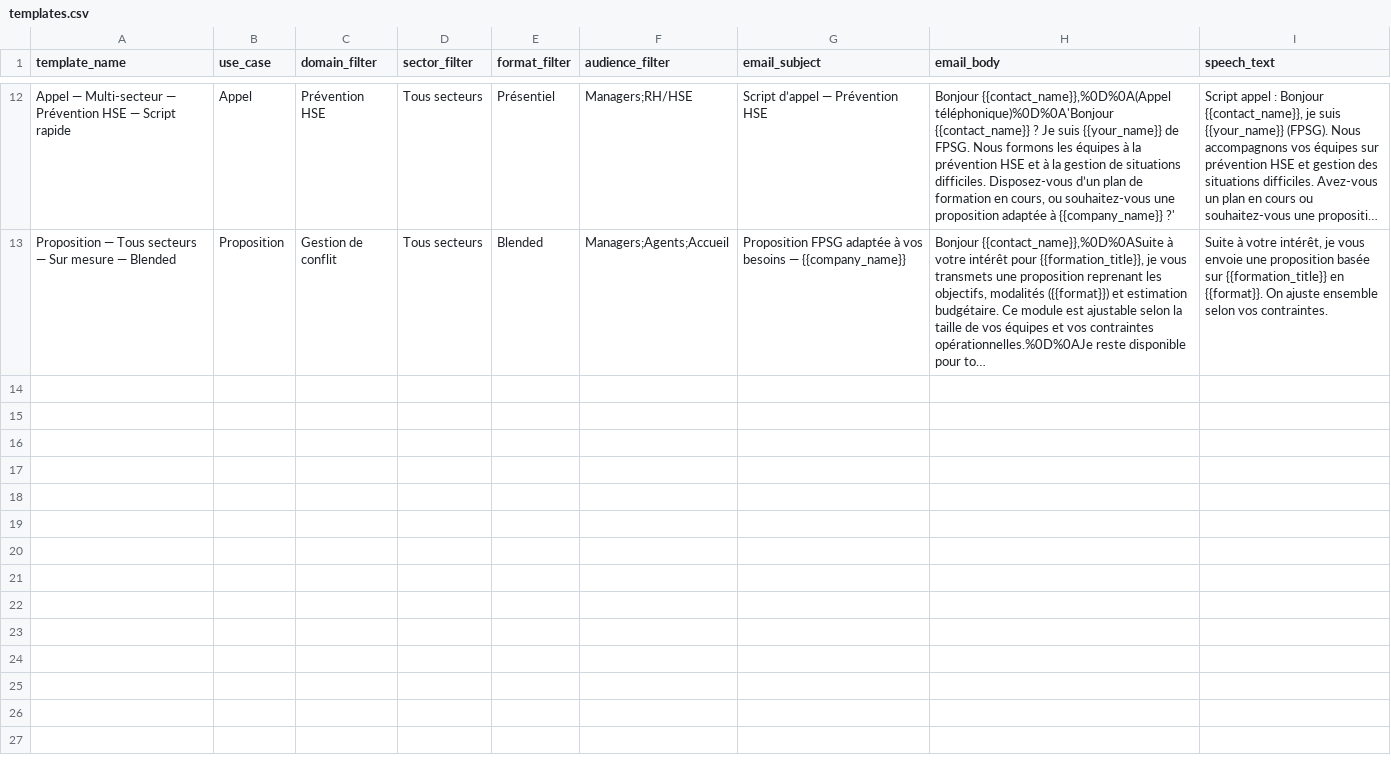
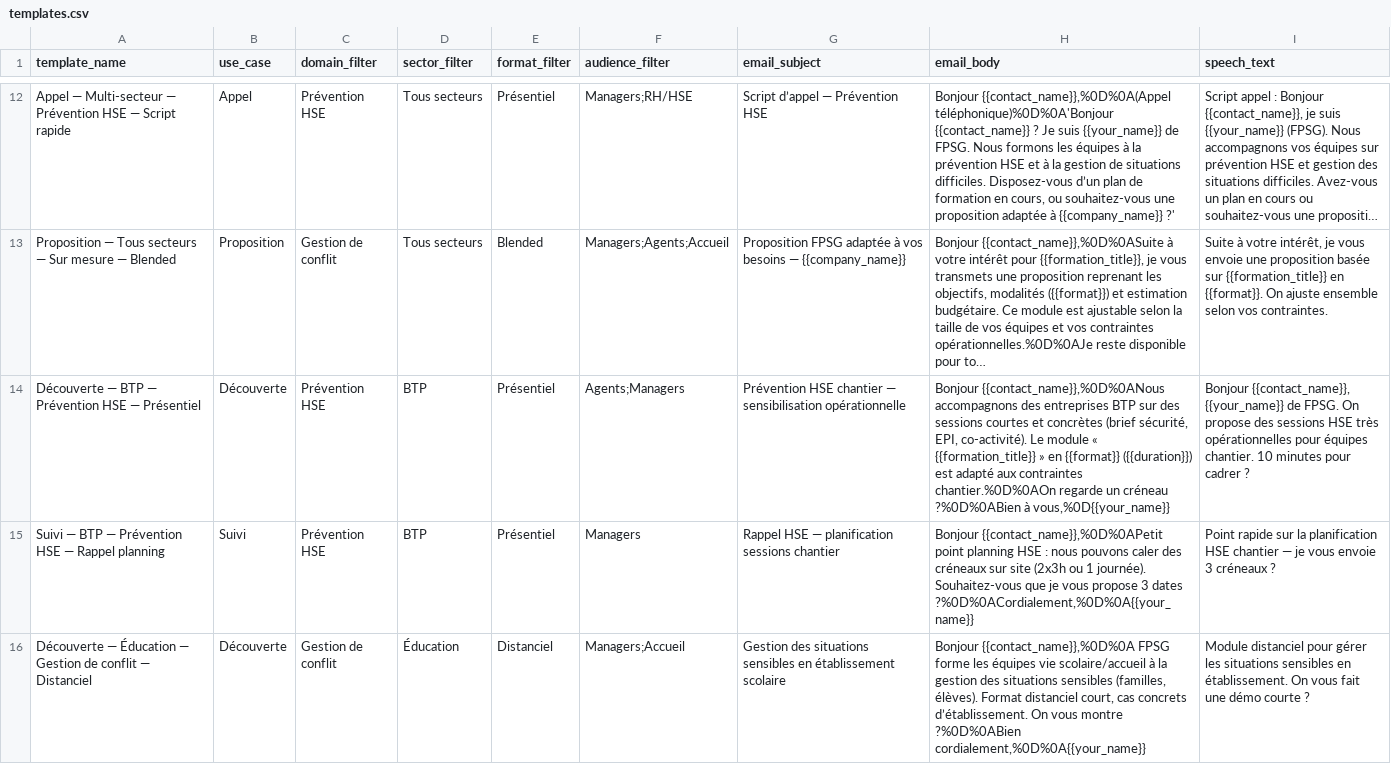
Before and after one commit to micktal/builder-neon-landing, a CSV file: server/data/templates.csv, drawn as a sheet; only a part is shown, gaps mark what is left out; long unchanged cells end in …; the diff covers the shown part only; the diff names each change by its address in the sheet, - before the commit and + after, or states it on an @@ line.

```diff
--- a/server/data/templates.csv
+++ b/server/data/templates.csv
+row 14: Découverte — BTP — Prévention HSE — Présentiel | Découverte | Prévention HSE | BTP | Présentiel | Agents;Managers | Prévention HSE chantier — sensibilisation opérationnelle | Bonjour {{contact_name}},%0D%0ANous accompagnons des entreprises BTP sur des sessions courtes et concrètes (brief sécurité, EPI, co-activité). Le module « {{formation_title}} » en {{format}} ({{duration}}) est adapté aux contraintes chantier.%0D%0AOn regarde un créneau ?%0D%0ABien à vous,%0D{{your_name}} | Bonjour {{contact_name}}, {{your_name}} de FPSG. On propose des sessions HSE très opérationnelles pour équipes chantier. 10 minutes pour cadrer ?
+row 15: Suivi — BTP — Prévention HSE — Rappel planning | Suivi | Prévention HSE | BTP | Présentiel | Managers | Rappel HSE — planification sessions chantier | Bonjour {{contact_name}},%0D%0APetit point planning HSE : nous pouvons caler des créneaux sur site (2x3h ou 1 journée). Souhaitez-vous que je vous propose 3 dates ?%0D%0ACordialement,%0D%0A{{your_name}} | Point rapide sur la planification HSE chantier — je vous envoie 3 créneaux ?
+row 16: Découverte — Éducation — Gestion de conflit — Distanciel | Découverte | Gestion de conflit | Éducation | Distanciel | Managers;Accueil | Gestion des situations sensibles en établissement scolaire | Bonjour {{contact_name}},%0D%0A FPSG forme les équipes vie scolaire/accueil à la gestion des situations sensibles (familles, élèves). Format distanciel court, cas concrets d’établissement. On vous montre ?%0D%0ABien cordialement,%0D%0A{{your_name}} | Module distanciel pour gérer les situations sensibles en établissement. On vous fait une démo courte ?
```
Also changed, not shown: 9 added rows elsewhere in this file.
